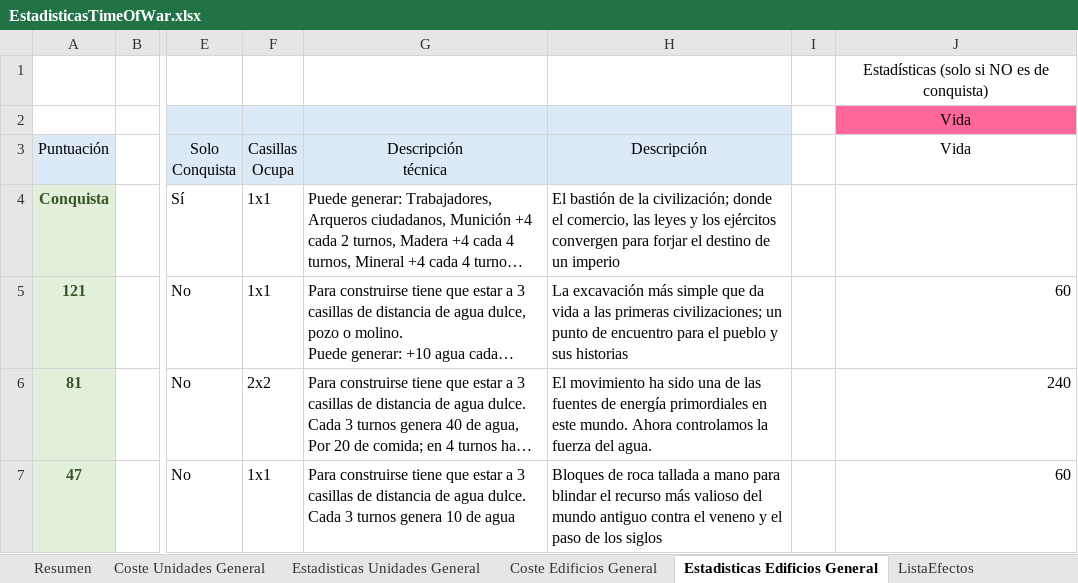
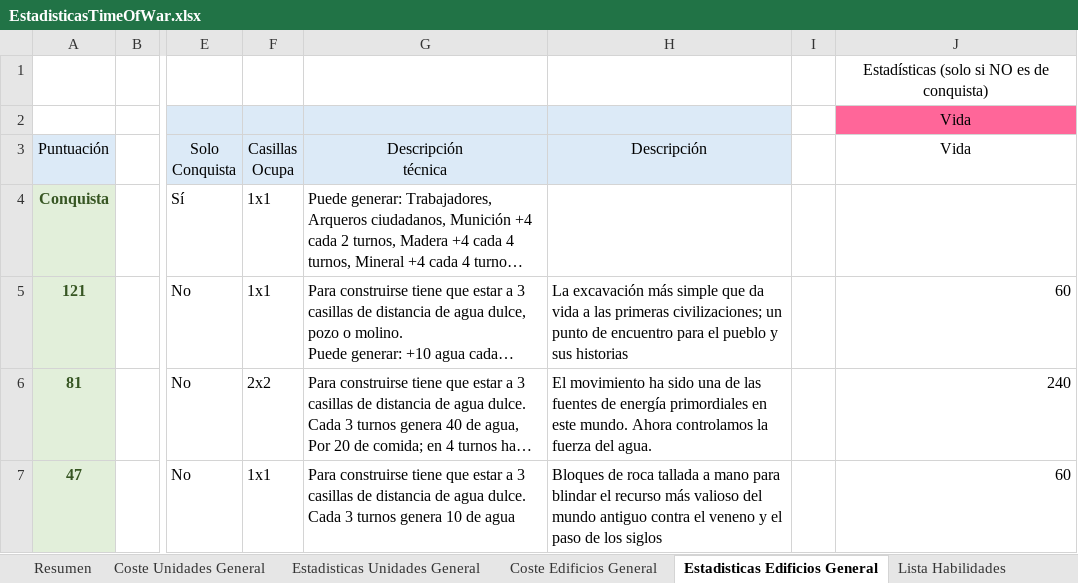
Before and after one commit to Maquiavelo925/Time-Of-War, an Excel workbook: EstadisticasTimeOfWar.xlsx, sheet Estadisticas Edificios General, drawn as a sheet; only a part is shown, gaps mark what is left out; long unchanged cells end in …; values as stored, in another font and other column widths than the file's, no borders; conditional formats not drawn; the diff names each change by its address in the sheet, - before the commit and + after, or states it on an @@ line.

```diff
--- a/EstadisticasTimeOfWar.xlsx (sheet Estadisticas Edificios General)
+++ b/EstadisticasTimeOfWar.xlsx (sheet Estadisticas Edificios General)
-sheet tab: ListaEfectos
-H4 (Descripción): El bastión de la civilización; donde el comercio, las leyes y los ejércitos convergen para forjar el destino de un imperio
+H4 (Descripción): (empty)
```
Also changed, not shown: sheet Estadisticas Unidades General, sheet Resumen, formulas that keep their value.
